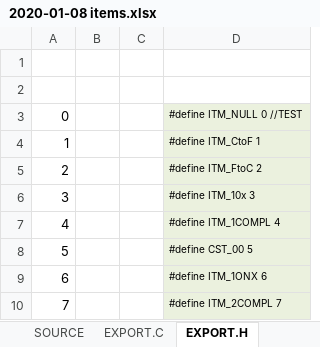
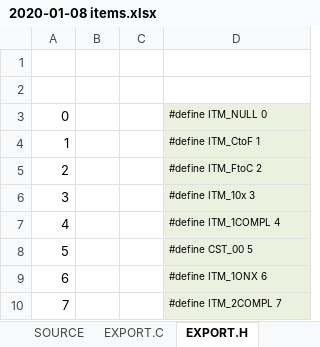
Before and after one commit to semi-simple/C43-mirror, an Excel workbook: src/2020-01-08 items.xlsx, sheet EXPORT.H, drawn as a sheet; only a part is shown; values as stored, in another font and other column widths than the file's, no borders; the diff names each change by its address in the sheet, - before the commit and + after, or states it on an @@ line.

```diff
--- a/src/2020-01-08 items.xlsx (sheet EXPORT.H)
+++ b/src/2020-01-08 items.xlsx (sheet EXPORT.H)
-D3: #define ITM_NULL 0 //TEST
+D3: #define ITM_NULL 0
```
Also changed, not shown: sheet SOURCE, 5 other files.
